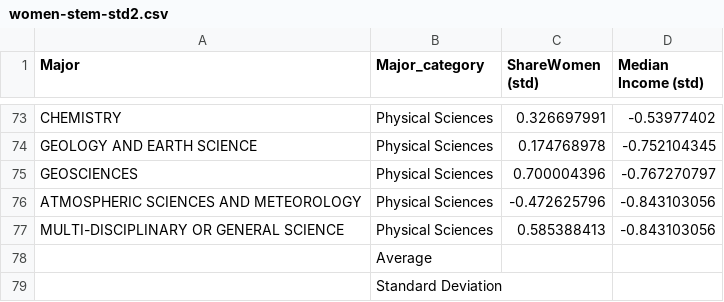
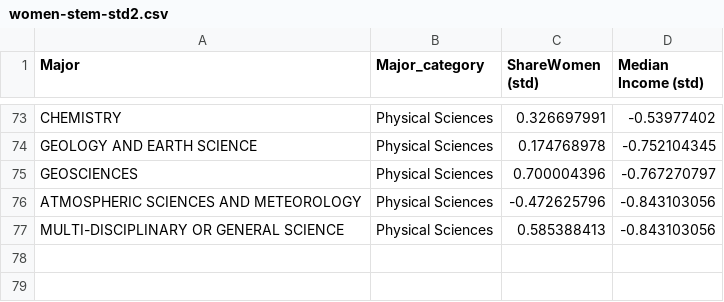
Before and after one commit to michaelgeobrown/Teaching-Talk-Materials, a CSV file: women-stem-std2.csv, drawn as a sheet; only a part is shown, gaps mark what is left out; the diff names each change by its address in the sheet, - before the commit and + after, or states it on an @@ line.

Commit message:
Add files via upload

```diff
--- a/women-stem-std2.csv
+++ b/women-stem-std2.csv
-row 78:  | Average
-row 79:  | Standard Deviation
```
